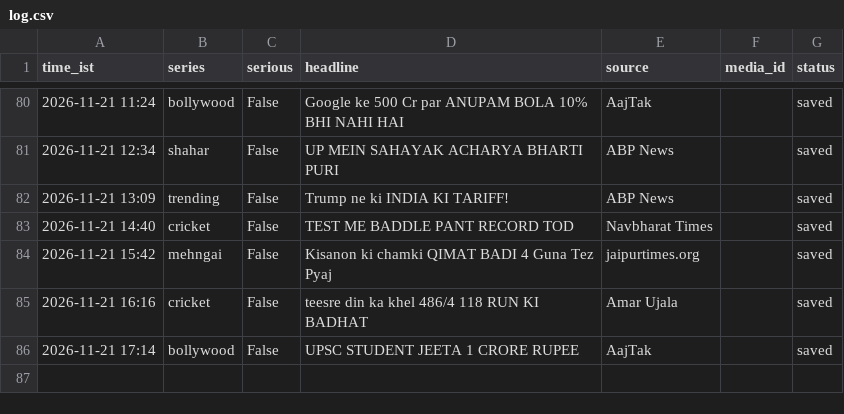
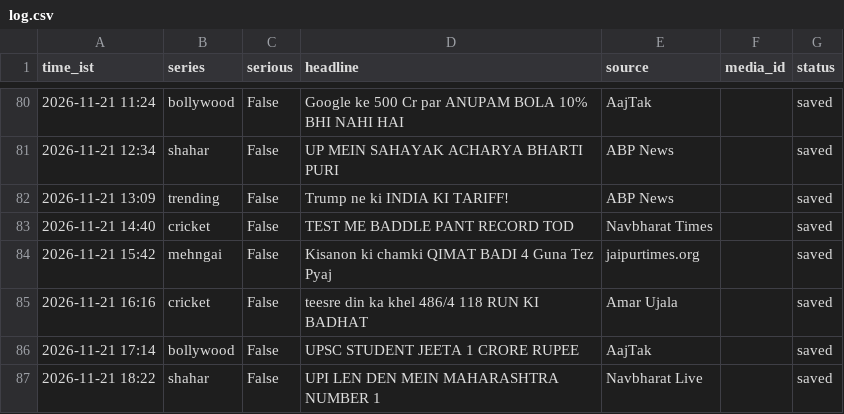
Before and after one commit to rameshprasad8218-lgtm/single-society-bot, a CSV file: data/log.csv, drawn as a sheet; only a part is shown, gaps mark what is left out.

Commit message:
log 1822_shahar saved

```diff
--- a/data/log.csv
+++ b/data/log.csv
@@ -86 +86,2 @@ time_ist,series,serious,headline,source,media_id,status
 2026-11-21 17:14,bollywood,False,UPSC STUDENT JEETA 1 CRORE RUPEE,AajTak,,saved
+2026-11-21 18:22,shahar,False,UPI LEN DEN MEIN MAHARASHTRA NUMBER 1,Navbharat Live,,saved
```
